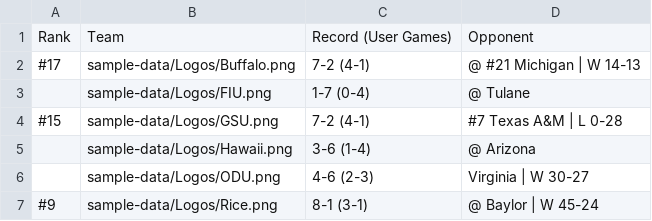
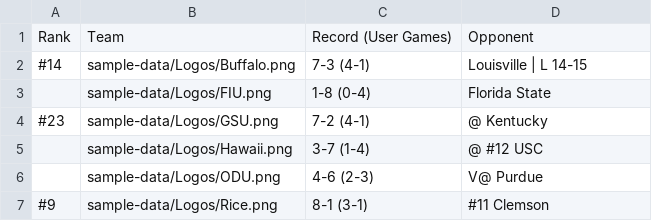
Before and after one commit to albasta961/thedynasty, a CSV file: public/sample-data/2026 Records.csv, drawn as a sheet.

```diff
--- a/public/sample-data/2026 Records.csv
+++ b/public/sample-data/2026 Records.csv
@@ -1,7 +1,7 @@
 Rank,Team,Record (User Games),Opponent
-#17,sample-data/Logos/Buffalo.png,7-2 (4-1),@ #21 Michigan | W 14-13
-,sample-data/Logos/FIU.png,1-7 (0-4),@ Tulane
-#15,sample-data/Logos/GSU.png,7-2 (4-1),#7 Texas A&M | L 0-28
-,sample-data/Logos/Hawaii.png,3-6 (1-4),@ Arizona
-,sample-data/Logos/ODU.png,4-6 (2-3),Virginia | W 30-27
-#9,sample-data/Logos/Rice.png,8-1 (3-1),@ Baylor | W 45-24
+#14,sample-data/Logos/Buffalo.png,7-3 (4-1),Louisville | L 14-15
+,sample-data/Logos/FIU.png,1-8 (0-4),Florida State
+#23,sample-data/Logos/GSU.png,7-2 (4-1),@ Kentucky
+,sample-data/Logos/Hawaii.png,3-7 (1-4),@ #12 USC
+,sample-data/Logos/ODU.png,4-6 (2-3),V@ Purdue
+#9,sample-data/Logos/Rice.png,8-1 (3-1),#11 Clemson
```
Also changed, not shown: public/sample-data/2026 Schedule v2.csv, 2 other files.
